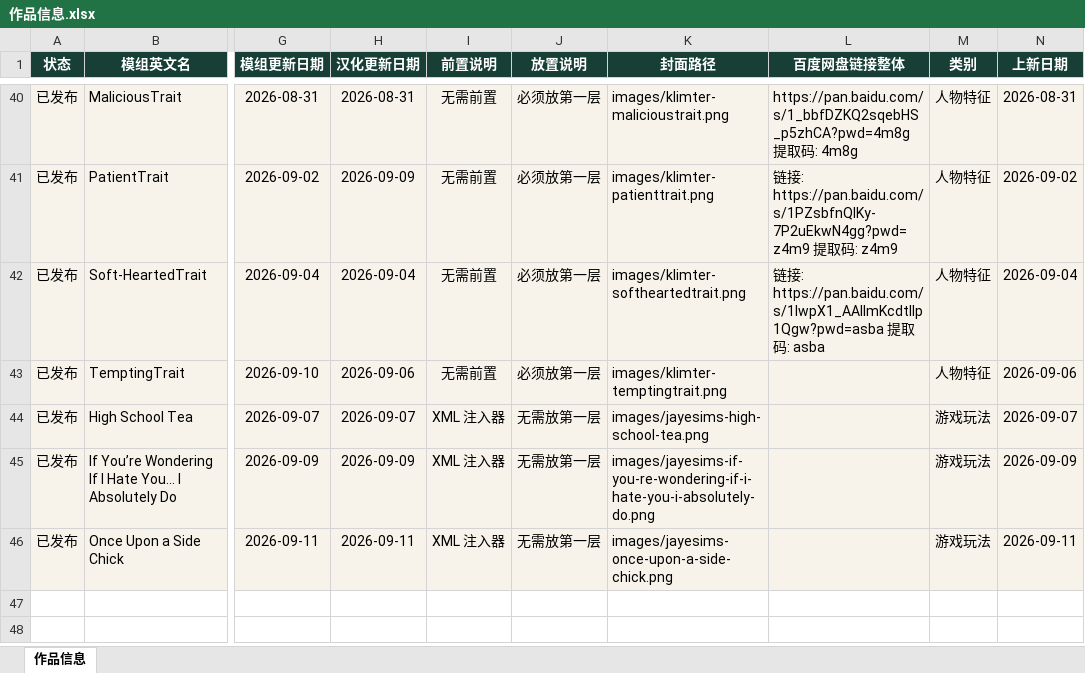
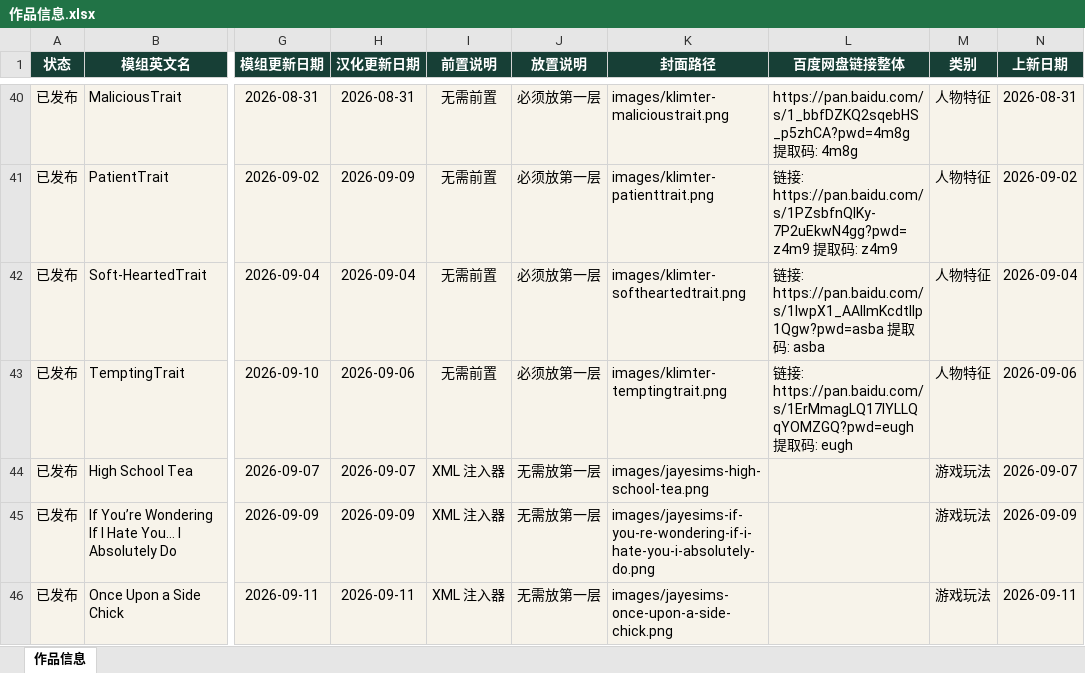
Before and after one commit to niuai-ui/qiuqiu-portfolio, an Excel workbook: 作品信息.xlsx, sheet 作品信息, drawn as a sheet; only a part is shown, gaps mark what is left out; values as stored, in another font and other column widths than the file's, no borders; table styles not drawn; the diff names each change by its address in the sheet, - before the commit and + after, or states it on an @@ line.

Commit message:
更新 Klimter「勾引者」百度网盘链接

```diff
--- a/作品信息.xlsx (sheet 作品信息)
+++ b/作品信息.xlsx (sheet 作品信息)
-L43 (百度网盘链接整体): (empty)
+L43 (百度网盘链接整体): 链接: https://pan.baidu.com/s/1ErMmagLQ17IYLLQqYOMZGQ?pwd=eugh 提取码: eugh
```
